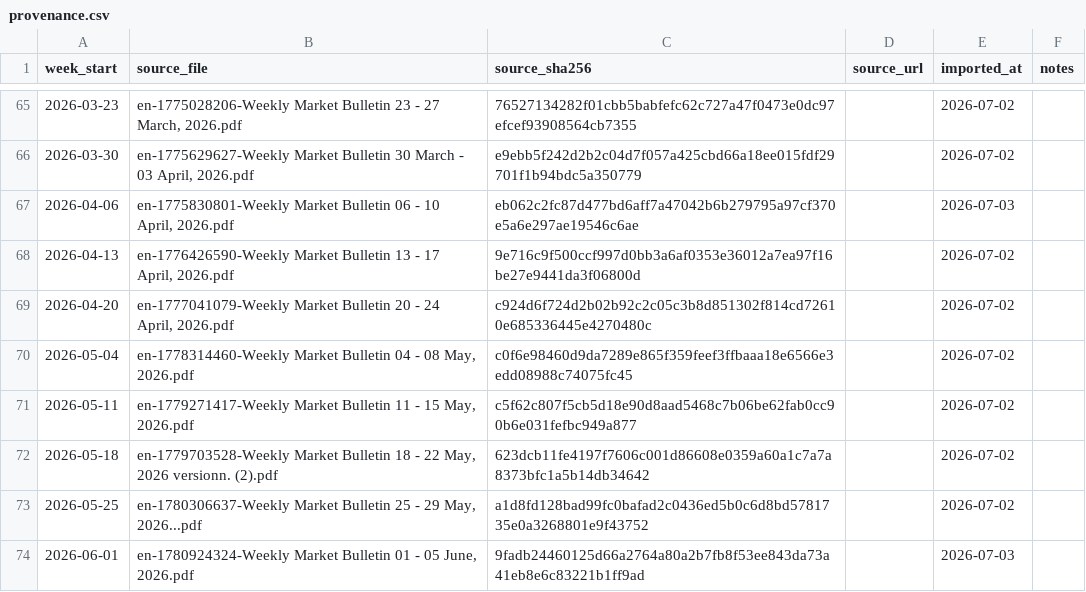
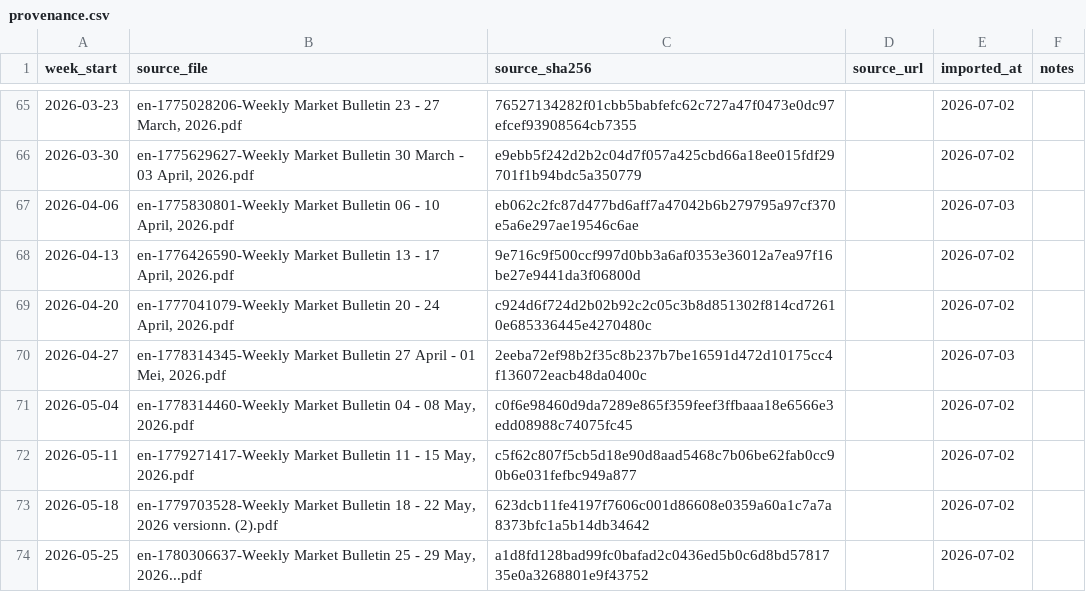
Before and after one commit to onkelzwerg/tanzania-agri-prices-data, a CSV file: data/provenance.csv, drawn as a sheet; only a part is shown, gaps mark what is left out; the shorter side is filled out with more unchanged rows; the diff names each change by its address in the sheet, - before the commit and + after, or states it on an @@ line.

Commit message:
Add week 2026-04-27

```diff
--- a/data/provenance.csv
+++ b/data/provenance.csv
+row 70: 2026-04-27 | en-1778314345-Weekly Market Bulletin 27 April - 01 Mei, 2026.pdf | 2eeba72ef98b2f35c8b237b7be16591d472d10175cc4f136072eacb48da0400c |  | 2026-07-03
```
Also changed, not shown: 2 other files.
